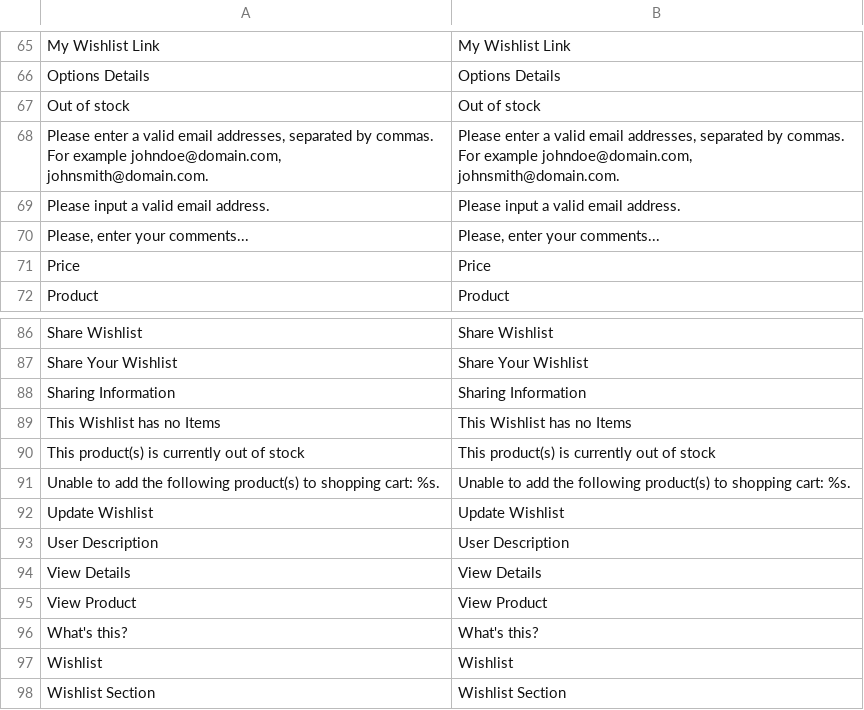
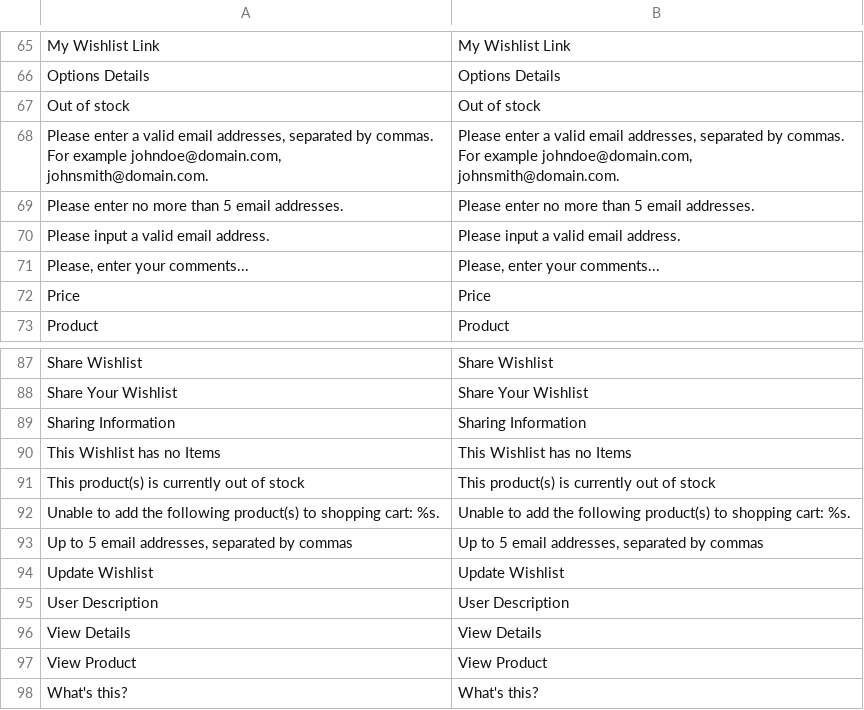
Before and after one commit to peyidev/tanyerine, a CSV file: app/locale/en_US/Mage_Wishlist.csv, drawn as a sheet; only a part is shown, gaps mark what is left out; the shorter side is filled out with more unchanged rows.

```diff
--- a/app/locale/en_US/Mage_Wishlist.csv
+++ b/app/locale/en_US/Mage_Wishlist.csv
@@ -68,2 +68,3 @@
 "Please enter a valid email addresses, separated by commas. For example johndoe@domain.com, johnsmith@domain.com.","Please enter a valid email addresses, separated by commas. For example johndoe@domain.com, johnsmith@domain.com."
+"Please enter no more than 5 email addresses.","Please enter no more than 5 email addresses."
 "Please input a valid email address.","Please input a valid email address."
@@ -91,2 +92,3 @@
 "Unable to add the following product(s) to shopping cart: %s.","Unable to add the following product(s) to shopping cart: %s."
+"Up to 5 email addresses, separated by commas","Up to 5 email addresses, separated by commas"
 "Update Wishlist","Update Wishlist"
```
Also changed, not shown: 37 other files.
